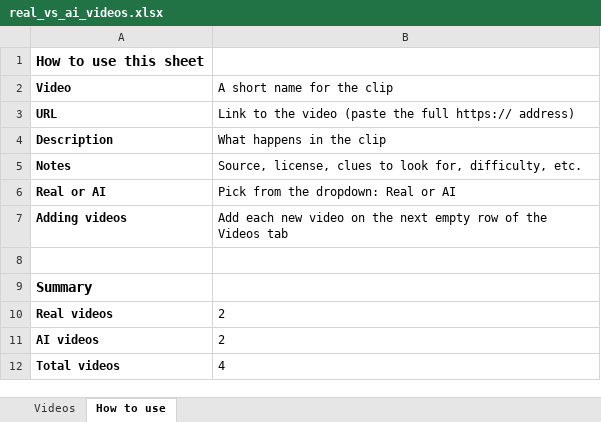
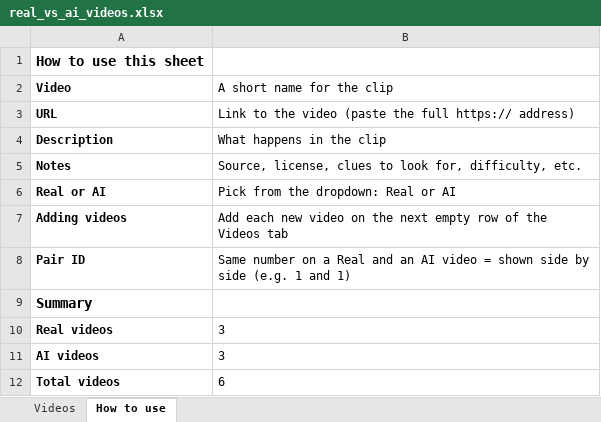
Before and after one commit to OscarJHernandez/claude_community_2026_team_mnorm, an Excel workbook: content/videos/real_vs_ai_videos.xlsx, sheet How to use, drawn as a sheet; values as stored, in another font and other column widths than the file's, no borders; the diff names each change by its address in the sheet, - before the commit and + after, or states it on an @@ line.

```diff
--- a/content/videos/real_vs_ai_videos.xlsx (sheet How to use)
+++ b/content/videos/real_vs_ai_videos.xlsx (sheet How to use)
-row 8: (empty)
+row 8: Pair ID | Same number on a Real and an AI video = shown side by side (e.g. 1 and 1)
-B10:B11 (A short name for the clip): 2
+B10:B11 (A short name for the clip): 3
-B12 (A short name for the clip): 4
+B12 (A short name for the clip): 6
```
Also changed, not shown: sheet Videos, 7 other files.
